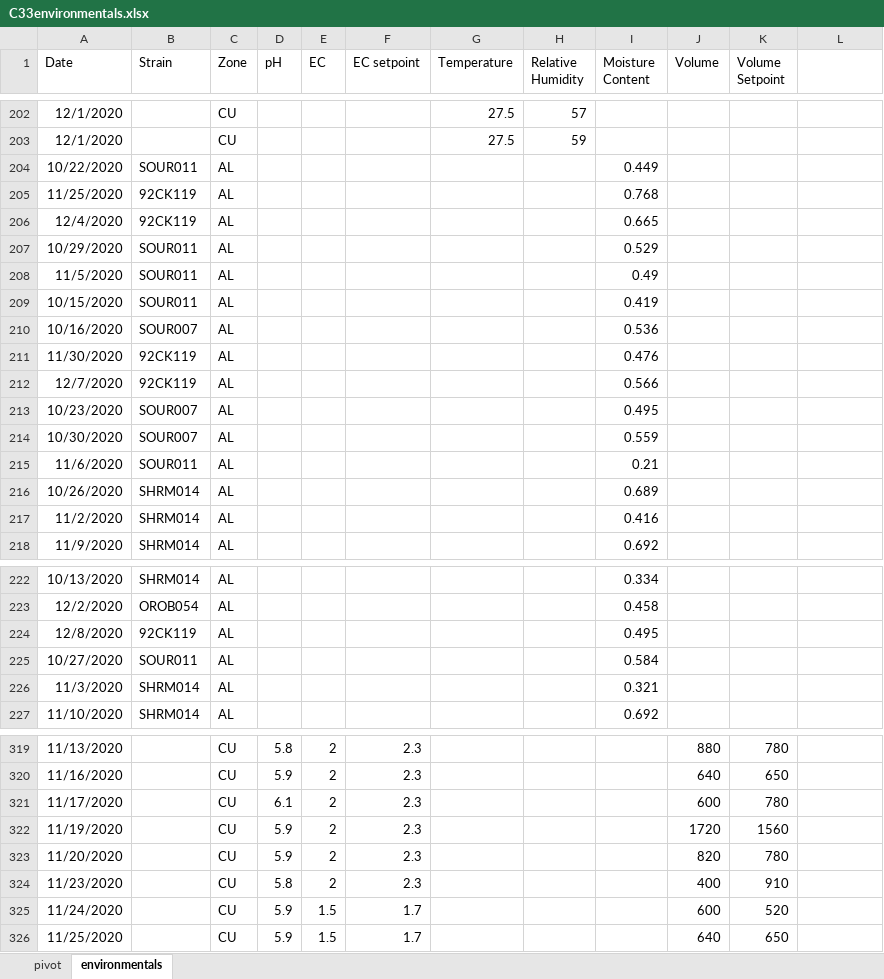
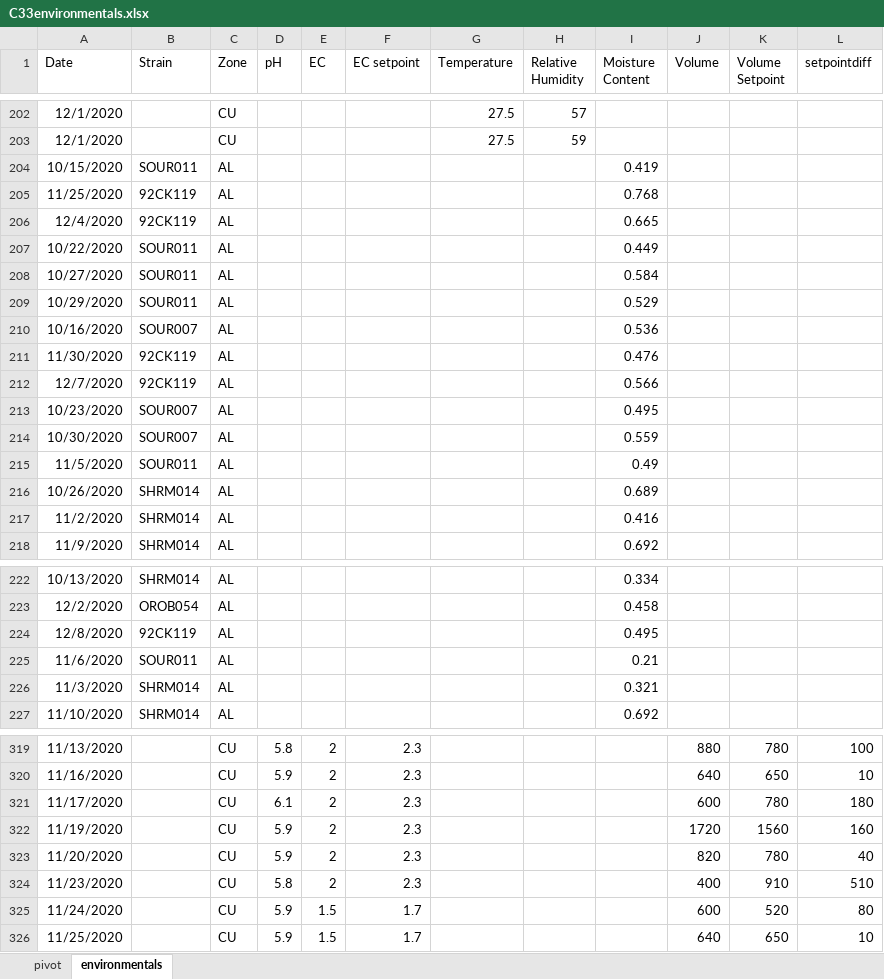
Before and after one commit to hcb1206/C33report, an Excel workbook: data/C33environmentals.xlsx, sheet environmentals, drawn as a sheet; only a part is shown, gaps mark what is left out; values as stored, in another font and other column widths than the file's, no borders; table styles not drawn; the diff covers the shown part only; the diff names each change by its address in the sheet, - before the commit and + after, or states it on an @@ line.

```diff
--- a/data/C33environmentals.xlsx (sheet environmentals)
+++ b/data/C33environmentals.xlsx (sheet environmentals)
-L1: (empty)
+L1: setpointdiff
@@ row 209 moved to row 204: 10/15/2020 @@
@@ row 204 moved to row 207: 10/22/2020 @@
@@ row 225 moved to row 208: 10/27/2020 @@
@@ row 208 moved to row 215: 11/5/2020 @@
@@ row 215 moved to row 225: 11/6/2020 @@
-L319 (setpointdiff): (empty)
+L319 (setpointdiff): 100
-L320 (setpointdiff): (empty)
+L320 (setpointdiff): 10
-L321 (setpointdiff): (empty)
+L321 (setpointdiff): 180
-L322 (setpointdiff): (empty)
+L322 (setpointdiff): 160
-L323 (setpointdiff): (empty)
+L323 (setpointdiff): 40
-L324 (setpointdiff): (empty)
+L324 (setpointdiff): 510
-L325 (setpointdiff): (empty)
+L325 (setpointdiff): 80
-L326 (setpointdiff): (empty)
+L326 (setpointdiff): 10
```
Also changed, not shown: 1 moved row and 54 edited cells elsewhere in this sheet, sheet pivot, formulas that keep their value, charts or pictures, 1 other file.
